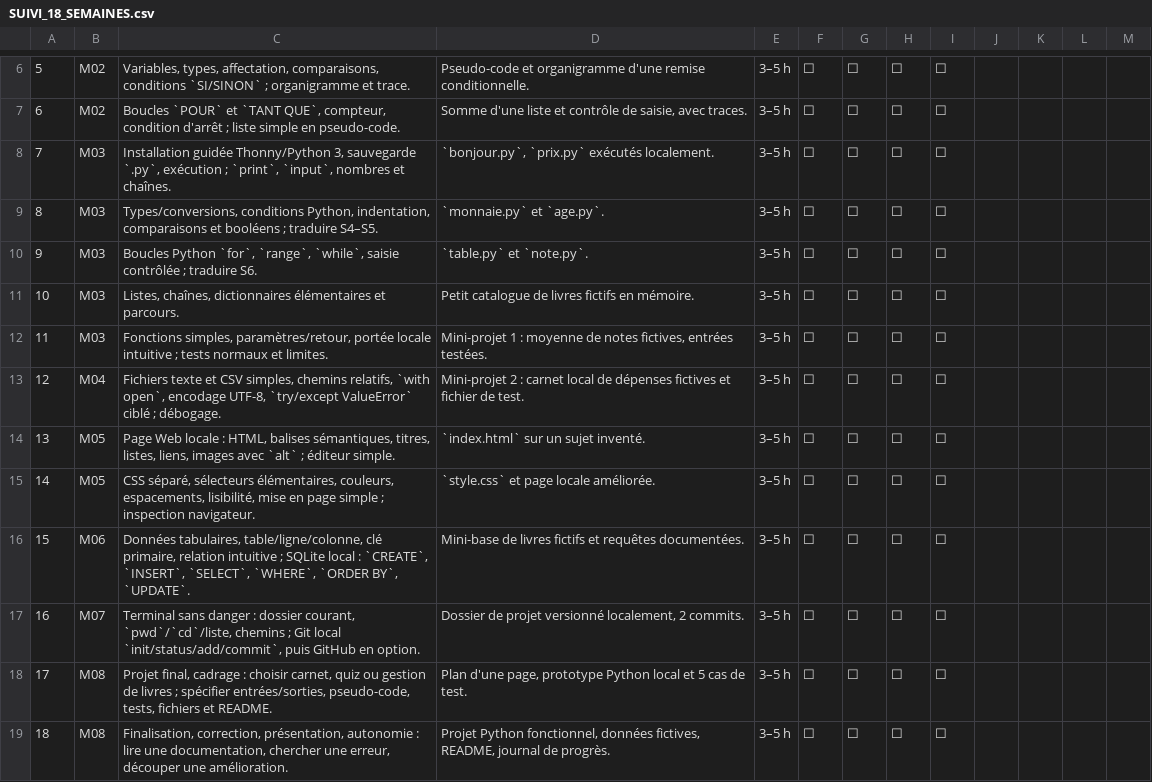
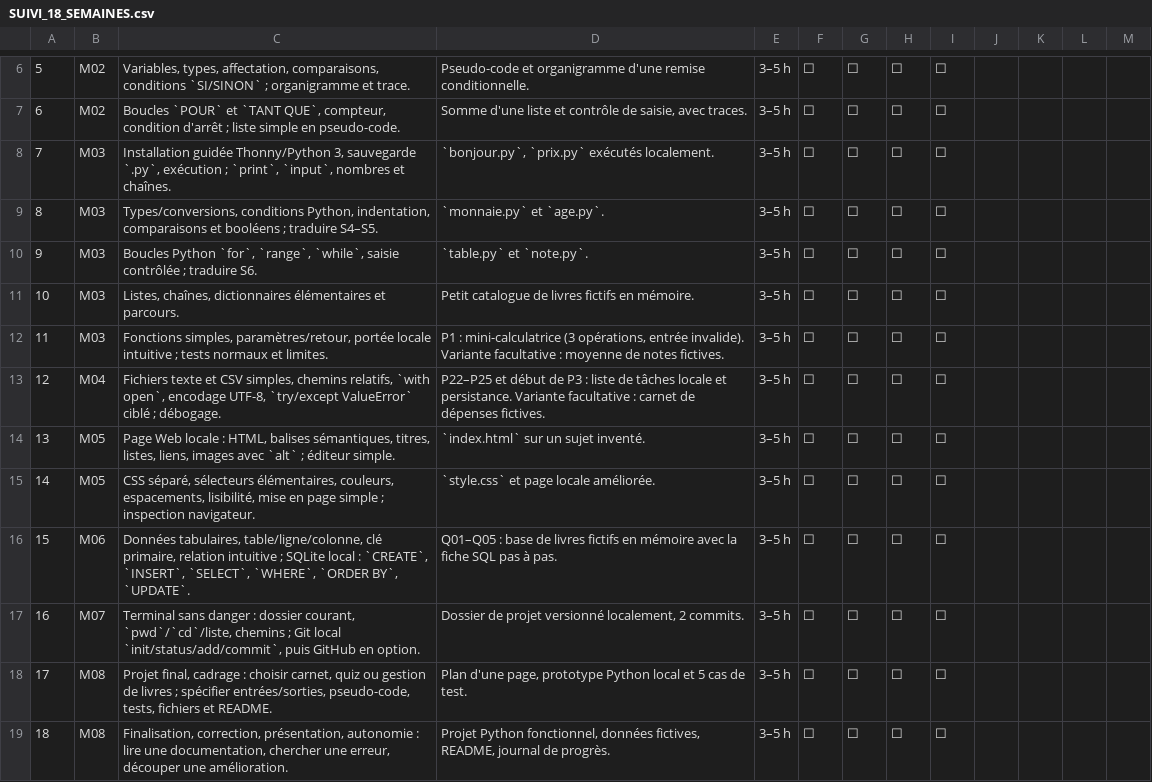
Before and after one commit to Djams0/revision_informatique, a CSV file: SUIVI_18_SEMAINES.csv, drawn as a sheet; only a part is shown, gaps mark what is left out.

Commit message:
Corriger le parcours débutant et rendre les contrôles reproductibles

```diff
--- a/SUIVI_18_SEMAINES.csv
+++ b/SUIVI_18_SEMAINES.csv
@@ -11,7 +11,7 @@
 10;M03;Listes, chaînes, dictionnaires élémentaires et parcours.;Petit catalogue de livres fictifs en mémoire.;3–5 h;☐;☐;☐;☐;;;;
-11;M03;"Fonctions simples, paramètres/retour, portée locale intuitive ; tests normaux et limites.";Mini-projet 1 : moyenne de notes fictives, entrées testées.;3–5 h;☐;☐;☐;☐;;;;
-12;M04;"Fichiers texte et CSV simples, chemins relatifs, `with open`, encodage UTF-8, `try/except ValueError` ciblé ; débogage.";Mini-projet 2 : carnet local de dépenses fictives et fichier de test.;3–5 h;☐;☐;☐;☐;;;;
+11;M03;"Fonctions simples, paramètres/retour, portée locale intuitive ; tests normaux et limites.";P1 : mini-calculatrice (3 opérations, entrée invalide). Variante facultative : moyenne de notes fictives.;3–5 h;☐;☐;☐;☐;;;;
+12;M04;"Fichiers texte et CSV simples, chemins relatifs, `with open`, encodage UTF-8, `try/except ValueError` ciblé ; débogage.";P22–P25 et début de P3 : liste de tâches locale et persistance. Variante facultative : carnet de dépenses fictives.;3–5 h;☐;☐;☐;☐;;;;
 13;M05;"Page Web locale : HTML, balises sémantiques, titres, listes, liens, images avec `alt` ; éditeur simple.";`index.html` sur un sujet inventé.;3–5 h;☐;☐;☐;☐;;;;
 14;M05;"CSS séparé, sélecteurs élémentaires, couleurs, espacements, lisibilité, mise en page simple ; inspection navigateur.";`style.css` et page locale améliorée.;3–5 h;☐;☐;☐;☐;;;;
-15;M06;"Données tabulaires, table/ligne/colonne, clé primaire, relation intuitive ; SQLite local : `CREATE`, `INSERT`, `SELECT`, `WHERE`, `ORDER BY`, `UPDATE`.";Mini-base de livres fictifs et requêtes documentées.;3–5 h;☐;☐;☐;☐;;;;
+15;M06;"Données tabulaires, table/ligne/colonne, clé primaire, relation intuitive ; SQLite local : `CREATE`, `INSERT`, `SELECT`, `WHERE`, `ORDER BY`, `UPDATE`.";Q01–Q05 : base de livres fictifs en mémoire avec la fiche SQL pas à pas.;3–5 h;☐;☐;☐;☐;;;;
 16;M07;"Terminal sans danger : dossier courant, `pwd`/`cd`/liste, chemins ; Git local `init/status/add/commit`, puis GitHub en option.";Dossier de projet versionné localement, 2 commits.;3–5 h;☐;☐;☐;☐;;;;
```
Also changed, not shown: 31 other files.
